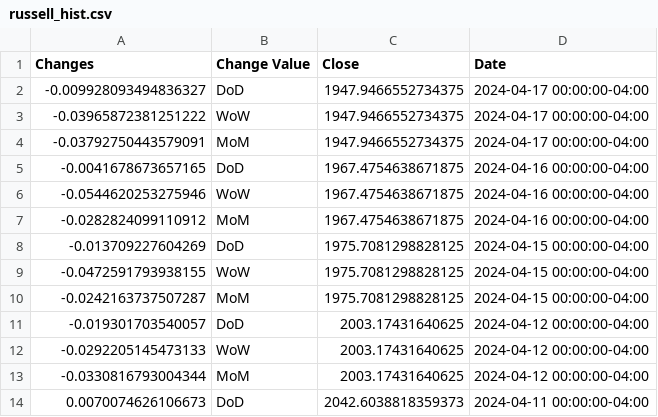
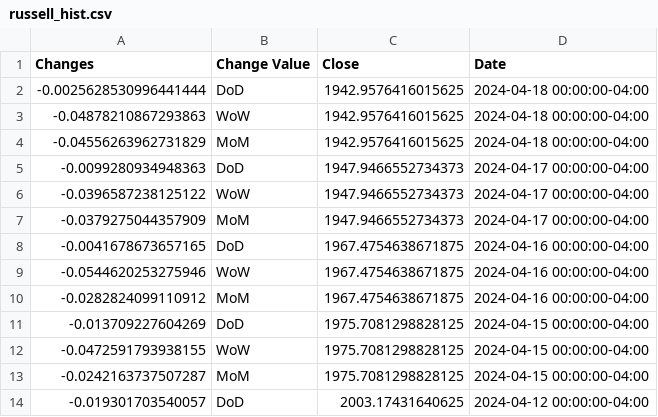
Before and after one commit to anesta95/sAndPStockBuyProj, a CSV file: russell_hist.csv, drawn as a sheet; only a part is shown; the shorter side is filled out with more unchanged rows.

```diff
--- a/russell_hist.csv
+++ b/russell_hist.csv
@@ -1,5 +1,8 @@
 Changes,Change Value,Close,Date
--0.009928093494836327,DoD,1947.9466552734375,2024-04-17 00:00:00-04:00
--0.03965872381251222,WoW,1947.9466552734375,2024-04-17 00:00:00-04:00
--0.03792750443579091,MoM,1947.9466552734375,2024-04-17 00:00:00-04:00
+-0.0025628530996441444,DoD,1942.9576416015625,2024-04-18 00:00:00-04:00
+-0.04878210867293863,WoW,1942.9576416015625,2024-04-18 00:00:00-04:00
+-0.04556263962731829,MoM,1942.9576416015625,2024-04-18 00:00:00-04:00
+-0.0099280934948363,DoD,1947.9466552734373,2024-04-17 00:00:00-04:00
+-0.0396587238125122,WoW,1947.9466552734373,2024-04-17 00:00:00-04:00
+-0.0379275044357909,MoM,1947.9466552734373,2024-04-17 00:00:00-04:00
 -0.0041678673657165,DoD,1967.4754638671875,2024-04-16 00:00:00-04:00
```
Also changed, not shown: dowjones_hist.csv, nasdaq_hist.csv, 1 other file.
